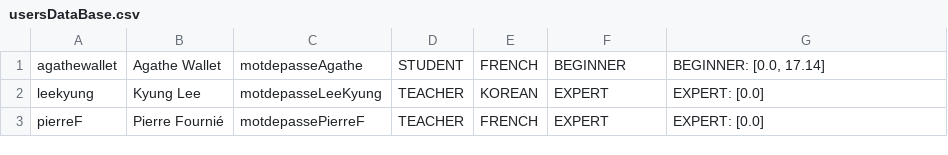
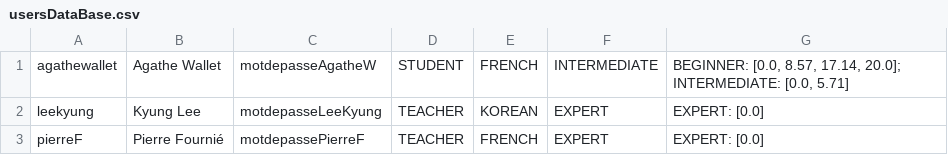
Before and after one commit to AgatheWallet/ProjetJava_MasterTALInalco_M2S1, a CSV file: src/ProjetAgatheWallet/usersDataBase.csv, drawn as a sheet.

```diff
--- a/src/ProjetAgatheWallet/usersDataBase.csv
+++ b/src/ProjetAgatheWallet/usersDataBase.csv
@@ -1,2 +1,2 @@
-agathewallet	Agathe Wallet	motdepasseAgathe	STUDENT	FRENCH	BEGINNER	BEGINNER: [0.0, 17.14]
+agathewallet	Agathe Wallet	motdepasseAgatheW	STUDENT	FRENCH	INTERMEDIATE	BEGINNER: [0.0, 8.57, 17.14, 20.0]; INTERMEDIATE: [0.0, 5.71]
 leekyung	Kyung Lee	motdepasseLeeKyung	TEACHER	KOREAN	EXPERT	EXPERT: [0.0]
```
Also changed, not shown: 9 other files.
